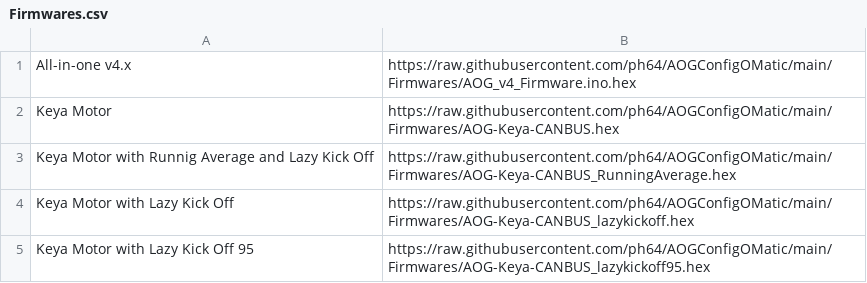
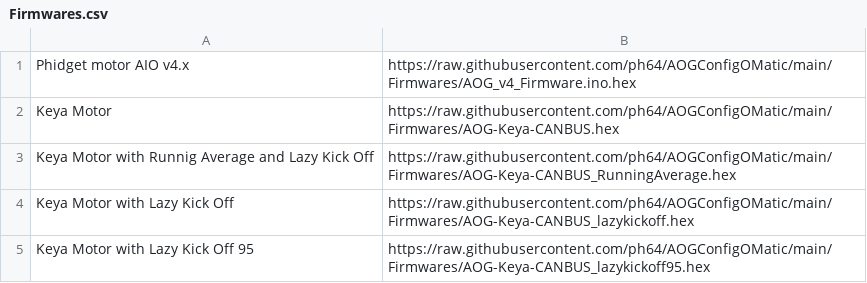
Before and after one commit to PH64/AOGConfigOMatic, a CSV file: TeensyFlasher/Firmwares.csv, drawn as a sheet; the diff names each change by its address in the sheet, - before the commit and + after, or states it on an @@ line.

Commit message:
Update Firmwares.csv

```diff
--- a/TeensyFlasher/Firmwares.csv
+++ b/TeensyFlasher/Firmwares.csv
-A1: All-in-one v4.x
+A1: Phidget motor AIO v4.x
```
